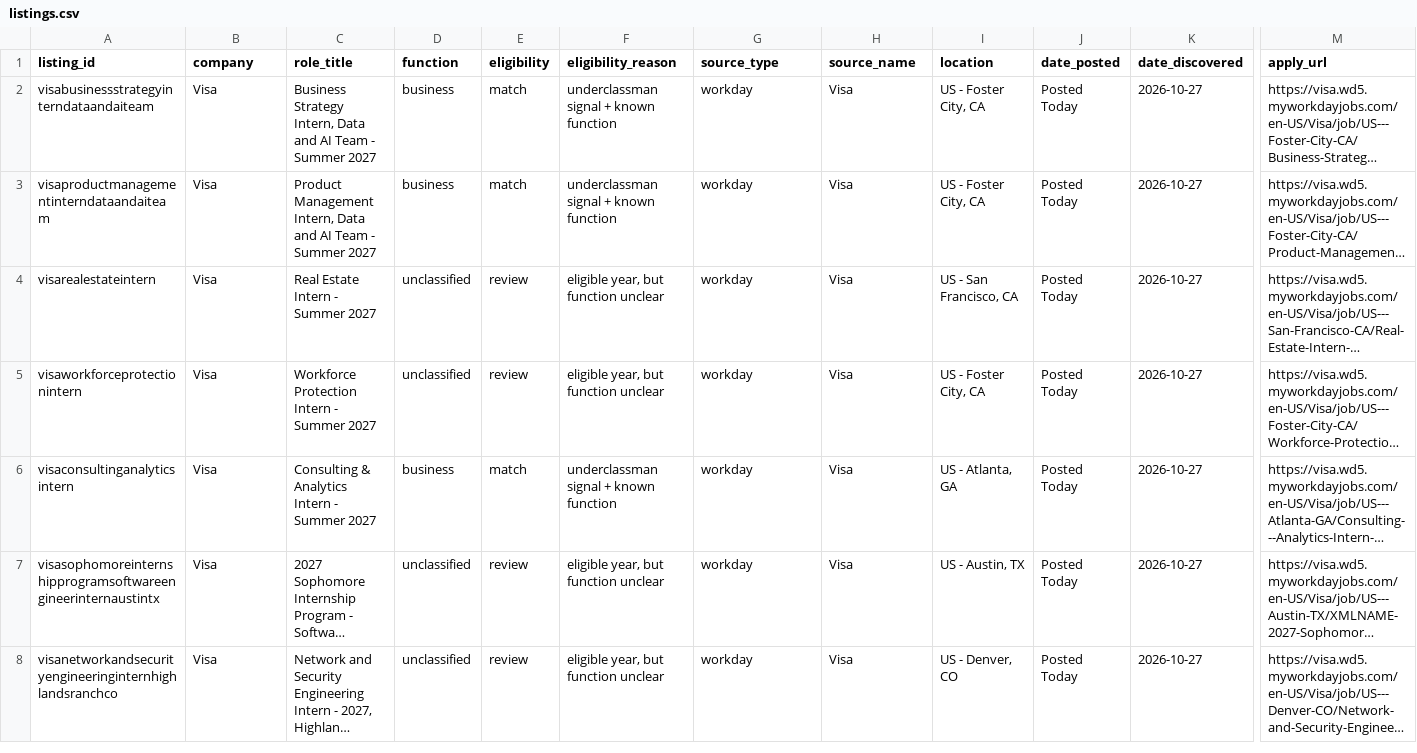
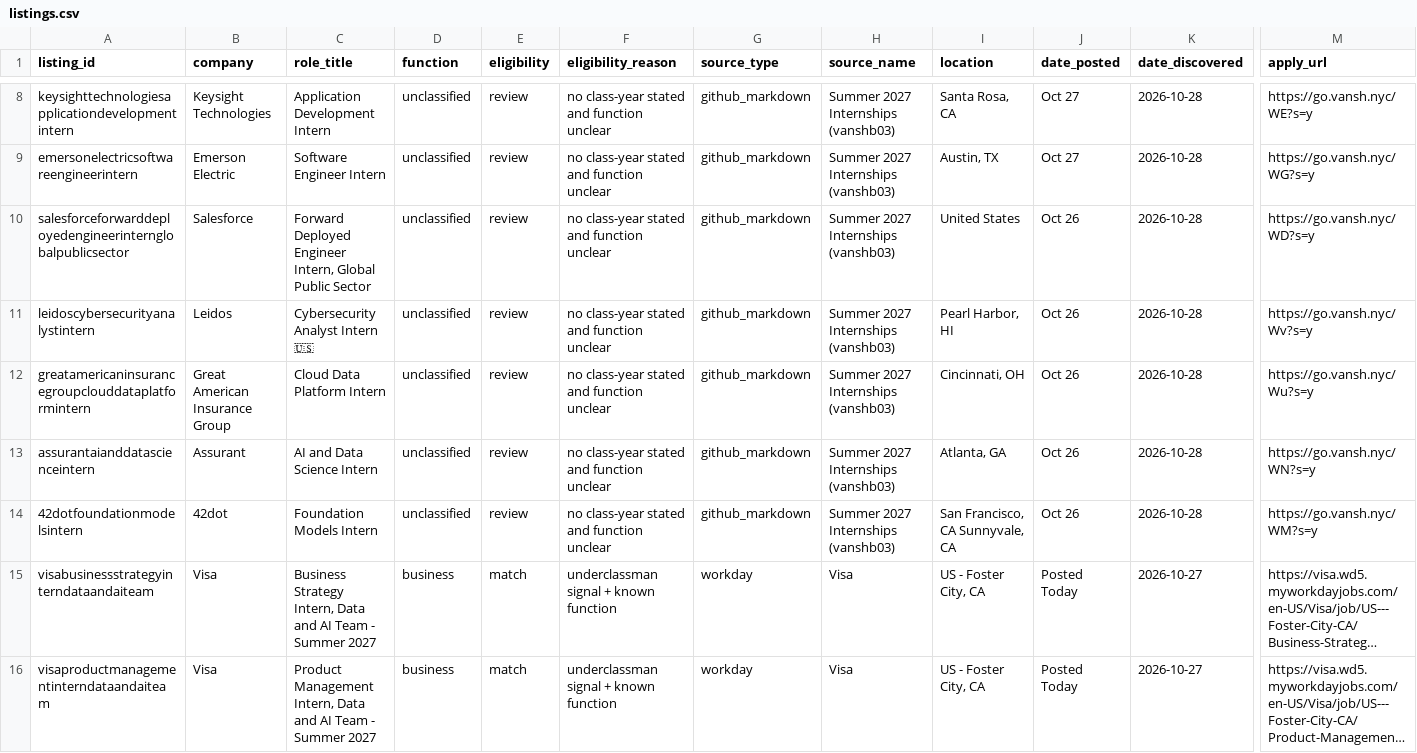
Before and after one commit to shivendaw-byte/internship-watcher, a CSV file: listings.csv, drawn as a sheet; only a part is shown, gaps mark what is left out; the shorter side is filled out with more unchanged rows; long unchanged cells end in …; rows hold the shown columns only; the diff covers the shown part only; the diff names each change by its address in the sheet, - before the commit and + after, or states it on an @@ line.

```diff
--- a/listings.csv
+++ b/listings.csv
+row 8: keysighttechnologiesapplicationdevelopmentintern | Keysight Technologies | Application Development Intern | unclassified | review | no class-year stated and function unclear | github_markdown | Summer 2027 Internships (vanshb03) | Santa Rosa, CA | Oct 27 | 2026-10-28 | https://go.vansh.nyc/WE?s=y
+row 9: emersonelectricsoftwareengineerintern | Emerson Electric | Software Engineer Intern | unclassified | review | no class-year stated and function unclear | github_markdown | Summer 2027 Internships (vanshb03) | Austin, TX | Oct 27 | 2026-10-28 | https://go.vansh.nyc/WG?s=y
+row 10: salesforceforwarddeployedengineerinternglobalpublicsector | Salesforce | Forward Deployed Engineer Intern, Global Public Sector | unclassified | review | no class-year stated and function unclear | github_markdown | Summer 2027 Internships (vanshb03) | United States | Oct 26 | 2026-10-28 | https://go.vansh.nyc/WD?s=y
+row 11: leidoscybersecurityanalystintern | Leidos | Cybersecurity Analyst Intern 🇺🇸 | unclassified | review | no class-year stated and function unclear | github_markdown | Summer 2027 Internships (vanshb03) | Pearl Harbor, HI | Oct 26 | 2026-10-28 | https://go.vansh.nyc/Wv?s=y
+row 12: greatamericaninsurancegroupclouddataplatformintern | Great American Insurance Group | Cloud Data Platform Intern | unclassified | review | no class-year stated and function unclear | github_markdown | Summer 2027 Internships (vanshb03) | Cincinnati, OH | Oct 26 | 2026-10-28 | https://go.vansh.nyc/Wu?s=y
+row 13: assurantaianddatascienceintern | Assurant | AI and Data Science Intern | unclassified | review | no class-year stated and function unclear | github_markdown | Summer 2027 Internships (vanshb03) | Atlanta, GA | Oct 26 | 2026-10-28 | https://go.vansh.nyc/WN?s=y
+row 14: 42dotfoundationmodelsintern | 42dot | Foundation Models Intern | unclassified | review | no class-year stated and function unclear | github_markdown | Summer 2027 Internships (vanshb03) | San Francisco, CA Sunnyvale, CA | Oct 26 | 2026-10-28 | https://go.vansh.nyc/WM?s=y
```
Also changed, not shown: 6 added rows and 3 edited cells elsewhere in this file, 1 other file.
